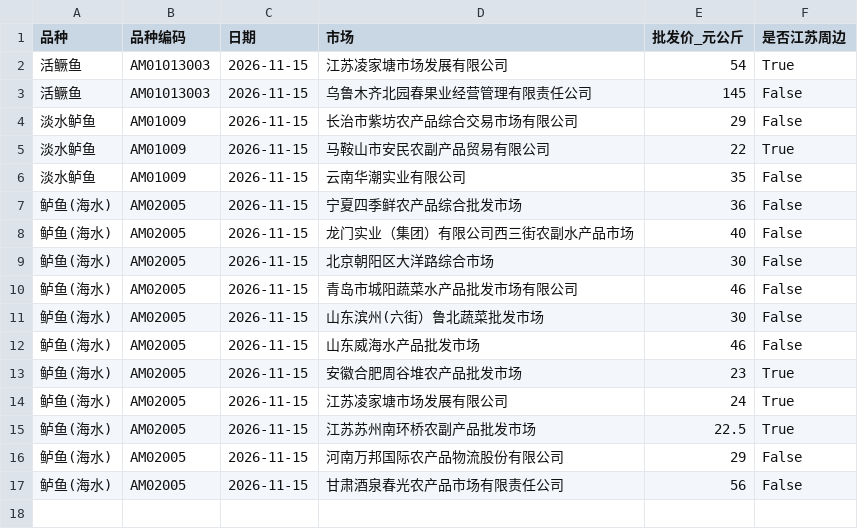
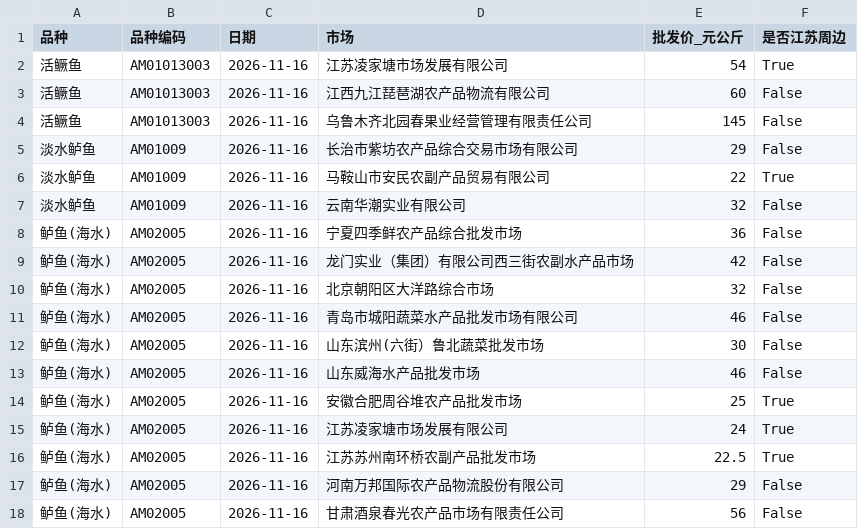
Before and after one commit to gehuEOD/fish-price-dashboard, a CSV file: fish_prices.csv, drawn as a sheet.

```diff
--- a/fish_prices.csv
+++ b/fish_prices.csv
@@ -1,17 +1,18 @@
 品种,品种编码,日期,市场,批发价_元公斤,是否江苏周边
-活鳜鱼,AM01013003,2026-11-15,江苏凌家塘市场发展有限公司,54,True
-活鳜鱼,AM01013003,2026-11-15,乌鲁木齐北园春果业经营管理有限责任公司,145,False
-淡水鲈鱼,AM01009,2026-11-15,长治市紫坊农产品综合交易市场有限公司,29,False
-淡水鲈鱼,AM01009,2026-11-15,马鞍山市安民农副产品贸易有限公司,22,True
-淡水鲈鱼,AM01009,2026-11-15,云南华潮实业有限公司,35,False
-鲈鱼(海水),AM02005,2026-11-15,宁夏四季鲜农产品综合批发市场,36,False
-鲈鱼(海水),AM02005,2026-11-15,龙门实业（集团）有限公司西三街农副水产品市场,40,False
-鲈鱼(海水),AM02005,2026-11-15,北京朝阳区大洋路综合市场,30,False
-鲈鱼(海水),AM02005,2026-11-15,青岛市城阳蔬菜水产品批发市场有限公司,46,False
-鲈鱼(海水),AM02005,2026-11-15,山东滨州(六街）鲁北蔬菜批发市场,30,False
-鲈鱼(海水),AM02005,2026-11-15,山东威海水产品批发市场,46,False
-鲈鱼(海水),AM02005,2026-11-15,安徽合肥周谷堆农产品批发市场,23,True
-鲈鱼(海水),AM02005,2026-11-15,江苏凌家塘市场发展有限公司,24,True
-鲈鱼(海水),AM02005,2026-11-15,江苏苏州南环桥农副产品批发市场,22.5,True
-鲈鱼(海水),AM02005,2026-11-15,河南万邦国际农产品物流股份有限公司,29,False
-鲈鱼(海水),AM02005,2026-11-15,甘肃酒泉春光农产品市场有限责任公司,56,False
+活鳜鱼,AM01013003,2026-11-16,江苏凌家塘市场发展有限公司,54,True
+活鳜鱼,AM01013003,2026-11-16,江西九江琵琶湖农产品物流有限公司,60,False
+活鳜鱼,AM01013003,2026-11-16,乌鲁木齐北园春果业经营管理有限责任公司,145,False
+淡水鲈鱼,AM01009,2026-11-16,长治市紫坊农产品综合交易市场有限公司,29,False
+淡水鲈鱼,AM01009,2026-11-16,马鞍山市安民农副产品贸易有限公司,22,True
+淡水鲈鱼,AM01009,2026-11-16,云南华潮实业有限公司,32,False
+鲈鱼(海水),AM02005,2026-11-16,宁夏四季鲜农产品综合批发市场,36,False
+鲈鱼(海水),AM02005,2026-11-16,龙门实业（集团）有限公司西三街农副水产品市场,42,False
+鲈鱼(海水),AM02005,2026-11-16,北京朝阳区大洋路综合市场,32,False
+鲈鱼(海水),AM02005,2026-11-16,青岛市城阳蔬菜水产品批发市场有限公司,46,False
+鲈鱼(海水),AM02005,2026-11-16,山东滨州(六街）鲁北蔬菜批发市场,30,False
+鲈鱼(海水),AM02005,2026-11-16,山东威海水产品批发市场,46,False
+鲈鱼(海水),AM02005,2026-11-16,安徽合肥周谷堆农产品批发市场,25,True
+鲈鱼(海水),AM02005,2026-11-16,江苏凌家塘市场发展有限公司,24,True
+鲈鱼(海水),AM02005,2026-11-16,江苏苏州南环桥农副产品批发市场,22.5,True
+鲈鱼(海水),AM02005,2026-11-16,河南万邦国际农产品物流股份有限公司,29,False
+鲈鱼(海水),AM02005,2026-11-16,甘肃酒泉春光农产品市场有限责任公司,56,False
```
Also changed, not shown: fish_prices_history.csv, public_fish_prices.csv, 8 other files.
